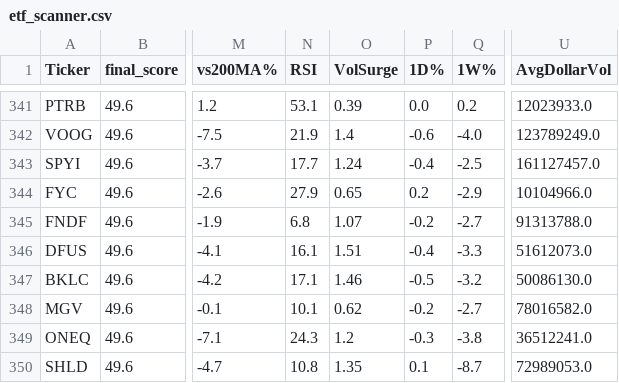
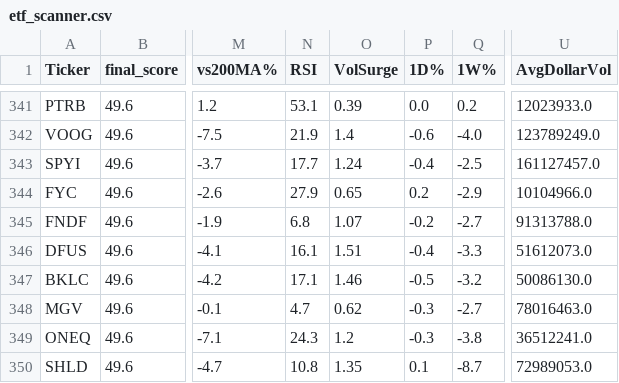
Before and after one commit to 1155125384/scanner_etf, a CSV file: etf_scanner.csv, drawn as a sheet; only a part is shown, gaps mark what is left out; the diff names each change by its address in the sheet, - before the commit and + after, or states it on an @@ line.

```diff
--- a/etf_scanner.csv
+++ b/etf_scanner.csv
-N348 (RSI): 10.1
+N348 (RSI): 4.7
-P348 (1D%): -0.2
+P348 (1D%): -0.3
-U348 (AvgDollarVol): 78016582.0
+U348 (AvgDollarVol): 78016463.0
```
